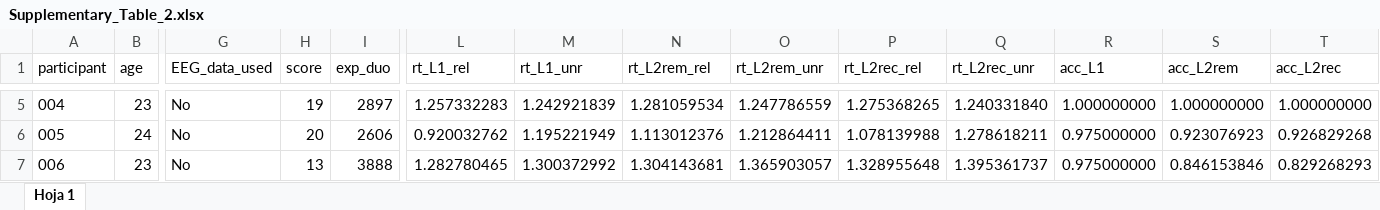
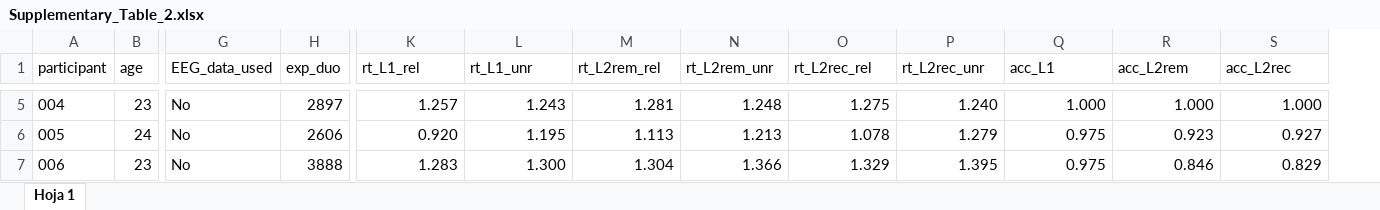
Before and after one commit to Searaja/guarani, an Excel workbook: Supplementary_Table_2.xlsx, sheet Hoja 1, drawn as a sheet; only a part is shown, gaps mark what is left out; values as stored, in another font and other column widths than the file's, no borders; removed rows and columns are numbered as before the commit, all else as after; the diff covers the shown part only; the diff names each change by its address in the sheet, - before the commit and + after, or states it on an @@ line.

```diff
--- a/Supplementary_Table_2.xlsx (sheet Hoja 1)
+++ b/Supplementary_Table_2.xlsx (sheet Hoja 1)
-column H (score), rows 5-7: 19 | 20 | 13
-K5 (rt_L1_rel): 1.257332283
+K5 (rt_L1_rel): 1.257
-L5 (rt_L1_unr): 1.242921839
+L5 (rt_L1_unr): 1.243
-M5 (rt_L2rem_rel): 1.281059534
+M5 (rt_L2rem_rel): 1.281
-N5 (rt_L2rem_unr): 1.247786559
+N5 (rt_L2rem_unr): 1.248
-O5 (rt_L2rec_rel): 1.275368265
+O5 (rt_L2rec_rel): 1.275
-P5 (rt_L2rec_unr): 1.240331840
+P5 (rt_L2rec_unr): 1.240
-Q5 (acc_L1): 1.000000000
+Q5 (acc_L1): 1.000
-R5 (acc_L2rem): 1.000000000
+R5 (acc_L2rem): 1.000
-S5 (acc_L2rec): 1.000000000
+S5 (acc_L2rec): 1.000
-K6 (rt_L1_rel): 0.920032762
+K6 (rt_L1_rel): 0.920
-L6 (rt_L1_unr): 1.195221949
+L6 (rt_L1_unr): 1.195
-M6 (rt_L2rem_rel): 1.113012376
+M6 (rt_L2rem_rel): 1.113
-N6 (rt_L2rem_unr): 1.212864411
+N6 (rt_L2rem_unr): 1.213
-O6 (rt_L2rec_rel): 1.078139988
+O6 (rt_L2rec_rel): 1.078
-P6 (rt_L2rec_unr): 1.278618211
+P6 (rt_L2rec_unr): 1.279
-Q6:Q7 (acc_L1): 0.975000000
+Q6:Q7 (acc_L1): 0.975
-R6 (acc_L2rem): 0.923076923
+R6 (acc_L2rem): 0.923
-S6 (acc_L2rec): 0.926829268
+S6 (acc_L2rec): 0.927
-K7 (rt_L1_rel): 1.282780465
+K7 (rt_L1_rel): 1.283
-L7 (rt_L1_unr): 1.300372992
+L7 (rt_L1_unr): 1.300
-M7 (rt_L2rem_rel): 1.304143681
+M7 (rt_L2rem_rel): 1.304
-N7 (rt_L2rem_unr): 1.365903057
+N7 (rt_L2rem_unr): 1.366
-O7 (rt_L2rec_rel): 1.328955648
+O7 (rt_L2rec_rel): 1.329
-P7 (rt_L2rec_unr): 1.395361737
+P7 (rt_L2rec_unr): 1.395
-R7 (acc_L2rem): 0.846153846
+R7 (acc_L2rem): 0.846
-S7 (acc_L2rec): 0.829268293
+S7 (acc_L2rec): 0.829
```
Also changed, not shown: 189 edited cells elsewhere in this sheet, Supplementary_Table_1.xlsx.
